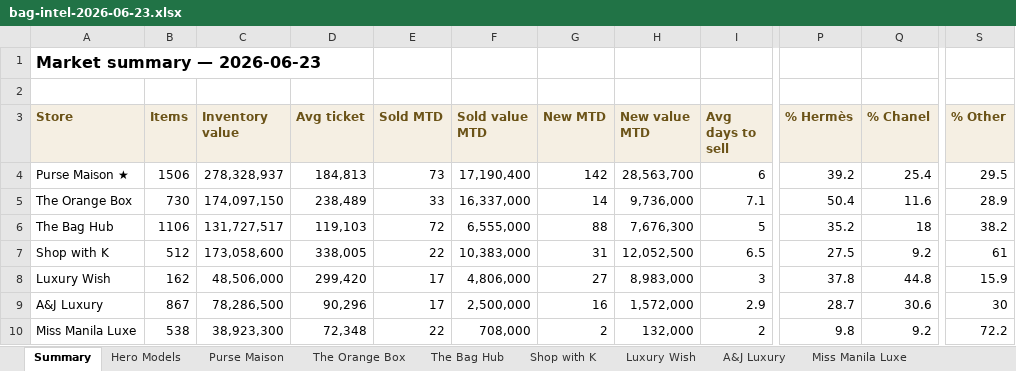
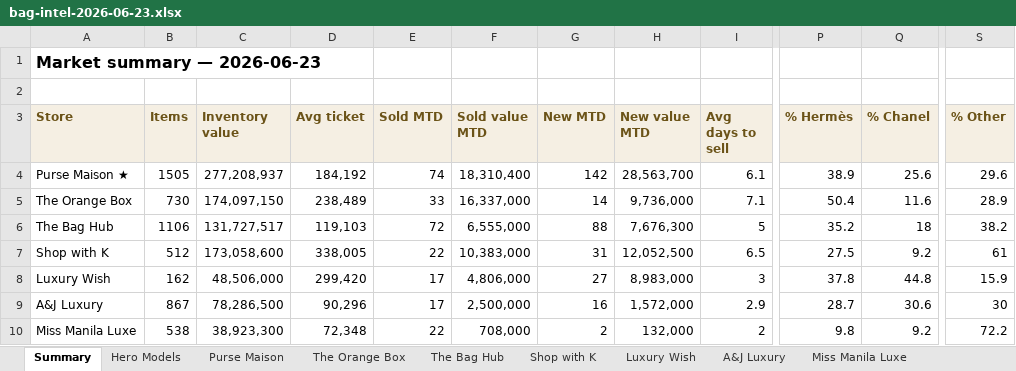
Before and after one commit to rbbincal-cpu/bag-intel, an Excel workbook: exports/bag-intel-2026-06-23.xlsx, sheet Summary, drawn as a sheet; only a part is shown, gaps mark what is left out; values as stored, in another font and other column widths than the file's, no borders; the diff names each change by its address in the sheet, - before the commit and + after, or states it on an @@ line.

```diff
--- a/exports/bag-intel-2026-06-23.xlsx (sheet Summary)
+++ b/exports/bag-intel-2026-06-23.xlsx (sheet Summary)
-B4 (Items): 1506
+B4 (Items): 1505
-C4 (Inventory value): 278,328,937
+C4 (Inventory value): 277,208,937
-D4 (Avg ticket): 184,813
+D4 (Avg ticket): 184,192
-E4 (Sold MTD): 73
+E4 (Sold MTD): 74
-F4 (Sold value MTD): 17,190,400
+F4 (Sold value MTD): 18,310,400
-I4 (Avg days to sell): 6
+I4 (Avg days to sell): 6.1
-P4 (% Hermès): 39.2
+P4 (% Hermès): 38.9
-Q4 (% Chanel): 25.4
+Q4 (% Chanel): 25.6
-S4 (% Other): 29.5
+S4 (% Other): 29.6
```
Also changed, not shown: sheet Purse Maison, 2 other files.
